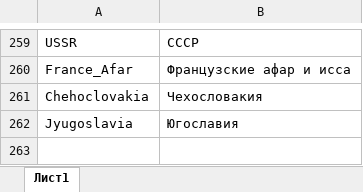
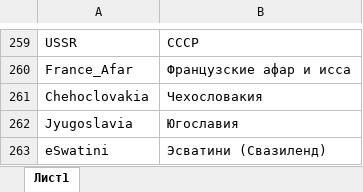
Before and after one commit to SemyonYankovskiy/collectioncoin_bot, an Excel workbook: config/EngtoRu.xlsx, sheet Лист1, drawn as a sheet; only a part is shown, gaps mark what is left out; values as stored, in another font and other column widths than the file's, no borders; the diff names each change by its address in the sheet, - before the commit and + after, or states it on an @@ line.

```diff
--- a/config/EngtoRu.xlsx (sheet Лист1)
+++ b/config/EngtoRu.xlsx (sheet Лист1)
+row 263: eSwatini | Эсватини (Свазиленд)
```
Also changed, not shown: config/RutoCode.xlsx, 1 other file.
